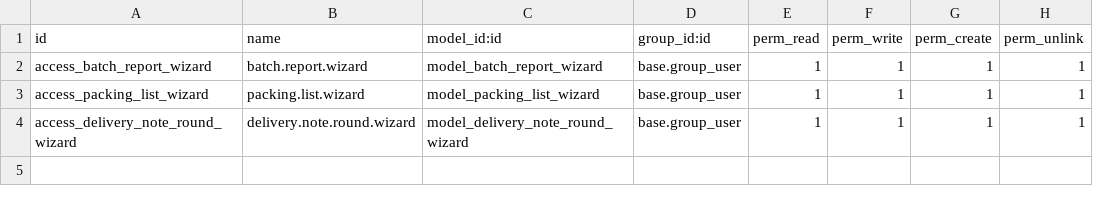
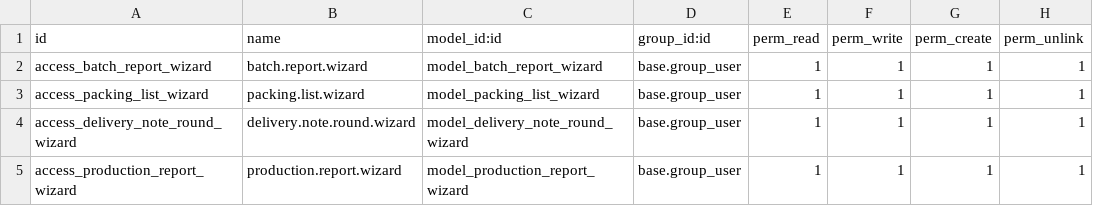
Before and after one commit to Yuvaraj-Thoughtlogik/FoodAndDrinks_ERP, a CSV file: tl_rf_reports/security/ir.model.access.csv, drawn as a sheet.

Commit message:
feat: implement production report wizard for batch and courier delivery analysis

```diff
--- a/tl_rf_reports/security/ir.model.access.csv
+++ b/tl_rf_reports/security/ir.model.access.csv
@@ -4 +4,2 @@ access_packing_list_wizard,packing.list.wizard,model_packing_list_wizard,base.gr
 access_delivery_note_round_wizard,delivery.note.round.wizard,model_delivery_note_round_wizard,base.group_user,1,1,1,1
+access_production_report_wizard,production.report.wizard,model_production_report_wizard,base.group_user,1,1,1,1
```
Also changed, not shown: 6 other files.
